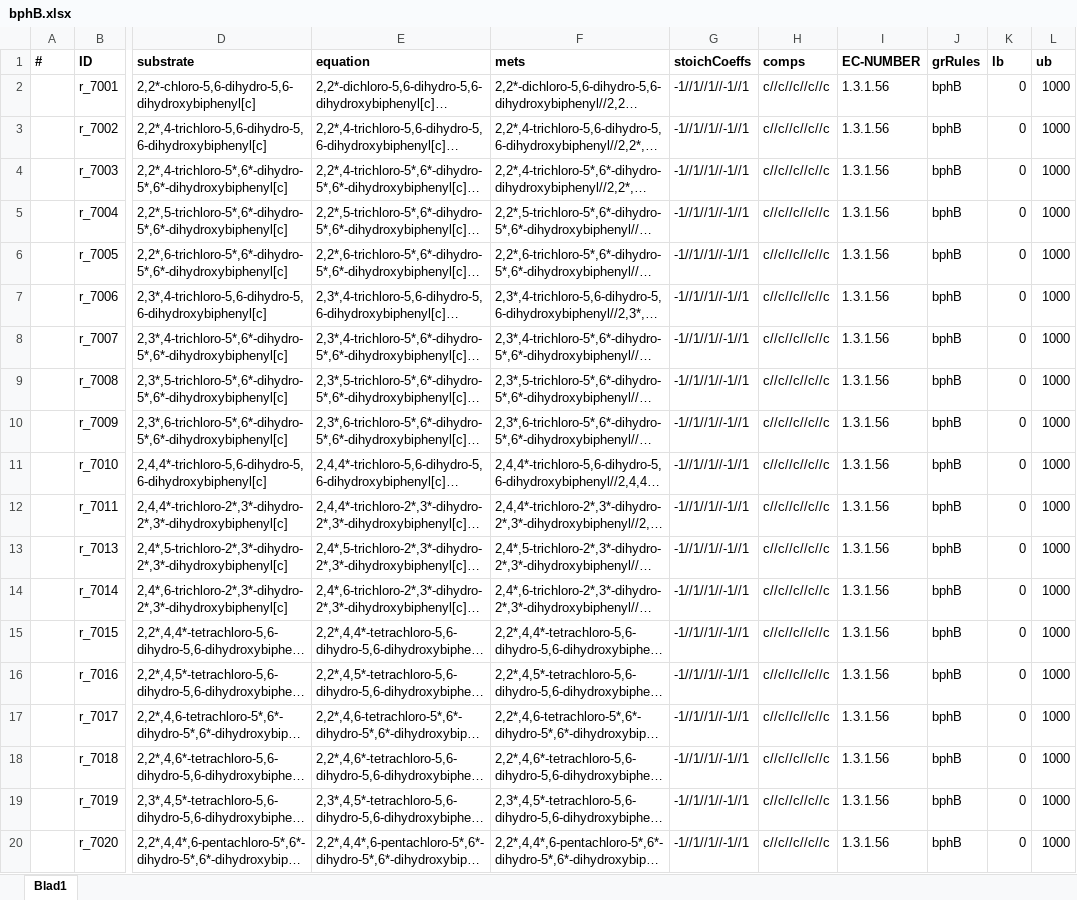
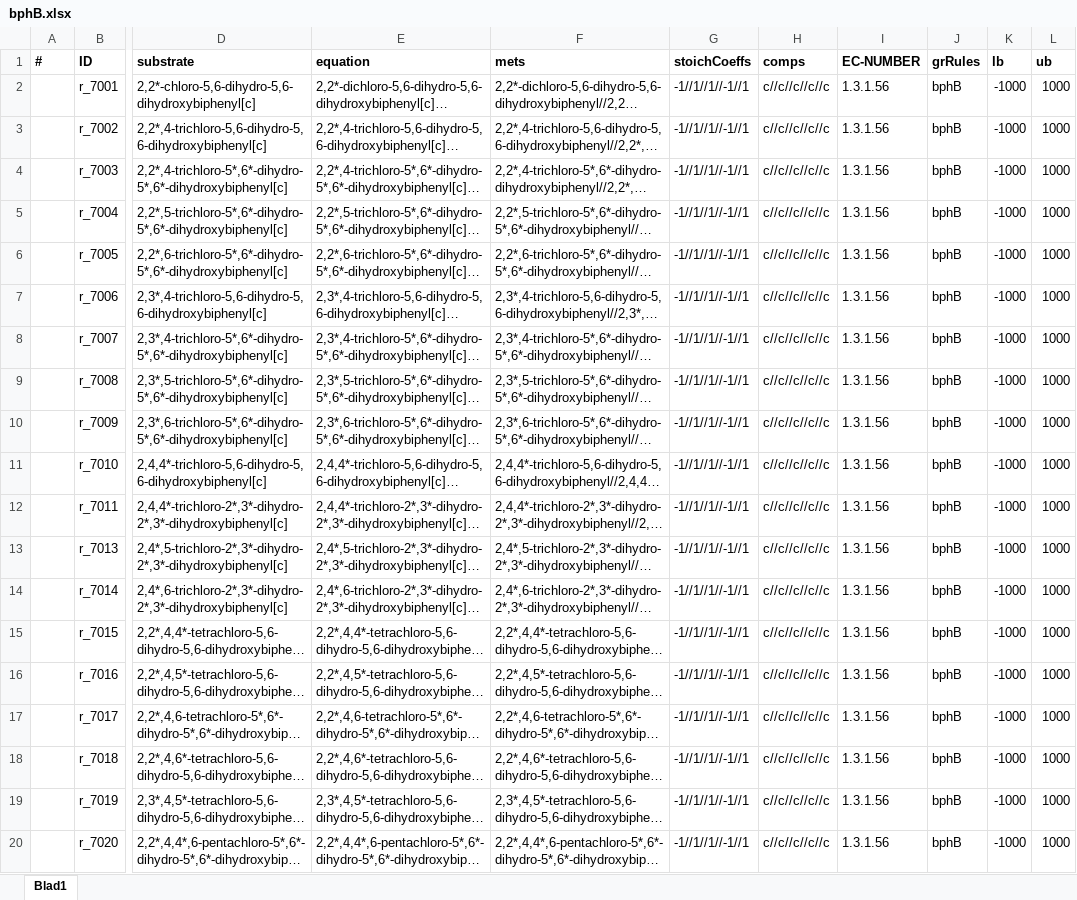
Before and after one commit to EmmaCAndersson/iGEM19, an Excel workbook: Code/GEMs/bphB.xlsx, sheet Blad1, drawn as a sheet; only a part is shown, gaps mark what is left out; long unchanged cells end in …; values as stored, in another font and other column widths than the file's, no borders; the diff names each change by its address in the sheet, - before the commit and + after, or states it on an @@ line.

```diff
--- a/Code/GEMs/bphB.xlsx (sheet Blad1)
+++ b/Code/GEMs/bphB.xlsx (sheet Blad1)
-K2:K20 (lb): 0
+K2:K20 (lb): -1000
```
Also changed, not shown: Code/GEMs/bphA.xlsx, Code/GEMs/bphC.xlsx, 3 other files.
